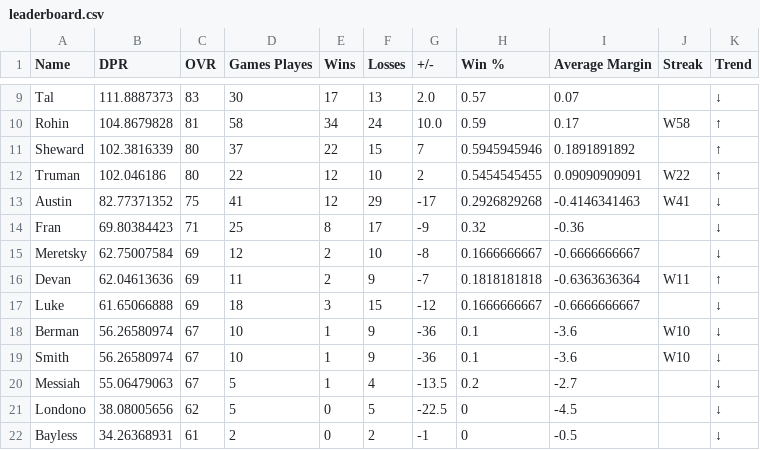
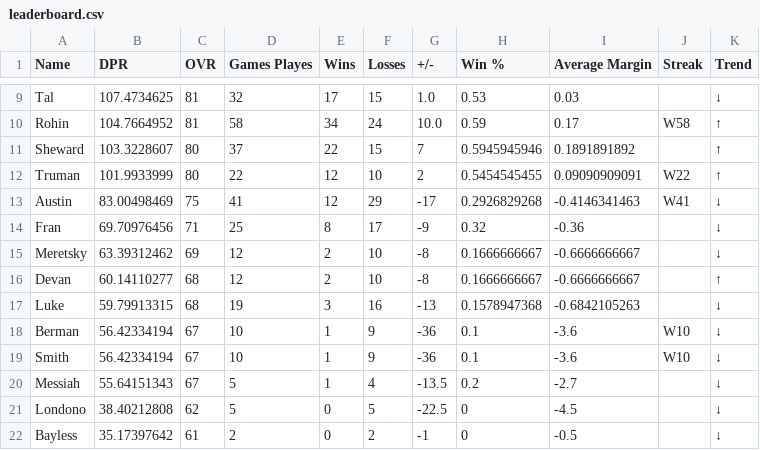
Before and after one commit to adamstiefel06/dpong-leaderboard, a CSV file: leaderboard.csv, drawn as a sheet; only a part is shown, gaps mark what is left out; the diff covers the shown part only; the diff names each change by its address in the sheet, - before the commit and + after, or states it on an @@ line.

```diff
--- a/leaderboard.csv
+++ b/leaderboard.csv
-B9 (DPR): 111.8887373
+B9 (DPR): 107.4734625
-C9 (OVR): 83
+C9 (OVR): 81
-D9 (Games Playes): 30
+D9 (Games Playes): 32
-F9 (Losses): 13
+F9 (Losses): 15
-G9 (+/-): 2.0
+G9 (+/-): 1.0
-H9 (Win %): 0.57
+H9 (Win %): 0.53
-I9 (Average Margin): 0.07
+I9 (Average Margin): 0.03
-B10 (DPR): 104.8679828
+B10 (DPR): 104.7664952
-B11 (DPR): 102.3816339
+B11 (DPR): 103.3228607
-B12 (DPR): 102.046186
+B12 (DPR): 101.9933999
-B13 (DPR): 82.77371352
+B13 (DPR): 83.00498469
-B14 (DPR): 69.80384423
+B14 (DPR): 69.70976456
-B15 (DPR): 62.75007584
+B15 (DPR): 63.39312462
-B16 (DPR): 62.04613636
+B16 (DPR): 60.14110277
-C16:C17 (OVR): 69
+C16:C17 (OVR): 68
-D16 (Games Playes): 11
+D16 (Games Playes): 12
-F16 (Losses): 9
+F16 (Losses): 10
-G16 (+/-): -7
+G16 (+/-): -8
-H16 (Win %): 0.1818181818
+H16 (Win %): 0.1666666667
-I16 (Average Margin): -0.6363636364
+I16 (Average Margin): -0.6666666667
-J16 (Streak): W11
+J16 (Streak): (empty)
-B17 (DPR): 61.65066888
+B17 (DPR): 59.79913315
-D17 (Games Playes): 18
+D17 (Games Playes): 19
-F17 (Losses): 15
+F17 (Losses): 16
-G17 (+/-): -12
+G17 (+/-): -13
-H17 (Win %): 0.1666666667
+H17 (Win %): 0.1578947368
-I17 (Average Margin): -0.6666666667
+I17 (Average Margin): -0.6842105263
-B18:B19 (DPR): 56.26580974
+B18:B19 (DPR): 56.42334194
-B20 (DPR): 55.06479063
+B20 (DPR): 55.64151343
-B21 (DPR): 38.08005656
+B21 (DPR): 38.40212808
-B22 (DPR): 34.26368931
+B22 (DPR): 35.17397642
```
Also changed, not shown: 1 added row, 1 removed row and 27 edited cells elsewhere in this file.
